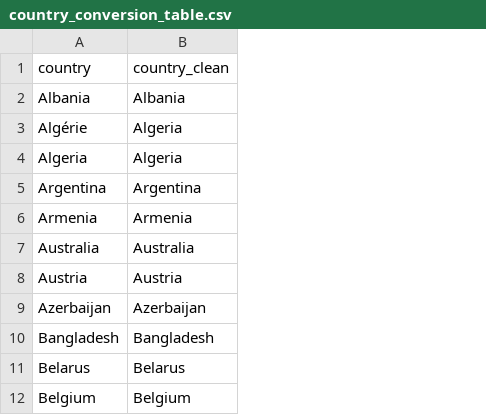
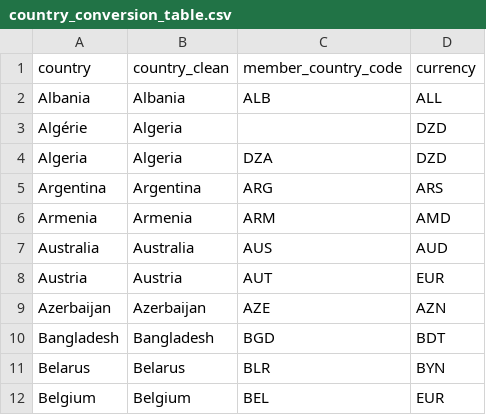
Before and after one commit to terminalinc/datascience, a CSV file: salary_insight_tool/data/reference/country_conversion_table.csv, drawn as a sheet; only a part is shown; the diff names each change by its address in the sheet, - before the commit and + after, or states it on an @@ line.

Commit message:
ML Salary Insight Tool

```diff
--- a/salary_insight_tool/data/reference/country_conversion_table.csv
+++ b/salary_insight_tool/data/reference/country_conversion_table.csv
+column C (member_country_code), rows 2-12: ALB |  | DZA | ARG | ARM | AUS | AUT | AZE | BGD | BLR | BEL
+column D (currency), rows 2-12: ALL | DZD | DZD | ARS | AMD | AUD | EUR | AZN | BDT | BYN | EUR
```
Also changed, not shown: salary_insight_tool/data/reference/usd_conversion_table.csv, 44 other files.
